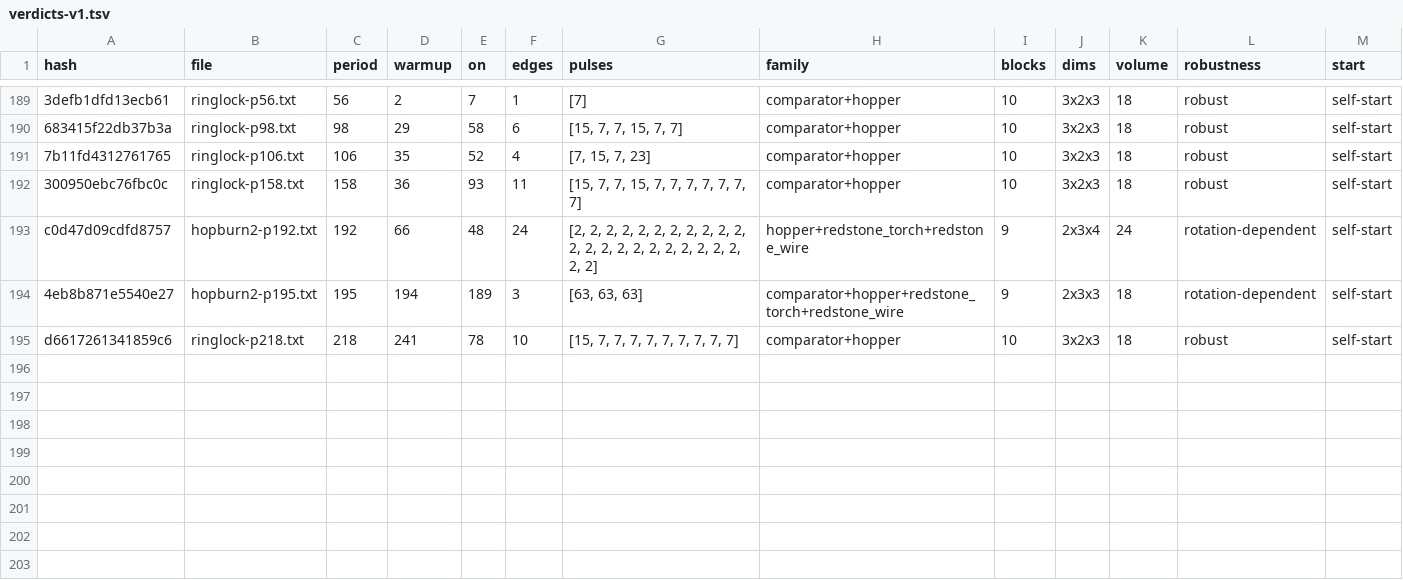
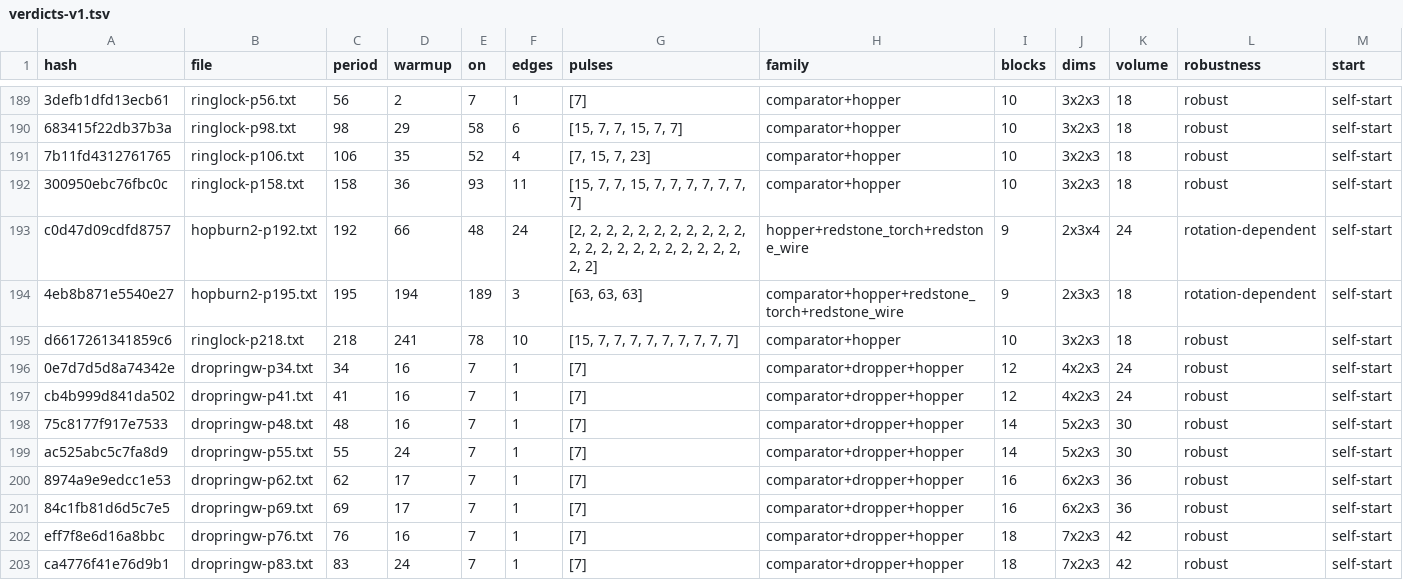
Before and after one commit to vjeux/minecraft-tas, a TSV file: designs/clocks/archive/verdicts-v1.tsv, drawn as a sheet; only a part is shown, gaps mark what is left out; rows hold the shown columns only; the diff names each change by its address in the sheet, - before the commit and + after, or states it on an @@ line.

Commit message:
clk-item: dropper rings w x 3 (clock item sweep-dropring): P = 7L - 29 / 7L - 36, every P = 6 mod 7 from 20; archive P34/41/48/55/62/69/76/83 (12-18b, robust)

```diff
--- a/designs/clocks/archive/verdicts-v1.tsv
+++ b/designs/clocks/archive/verdicts-v1.tsv
+row 196: 0e7d7d5d8a74342e | dropringw-p34.txt | 34 | 16 | 7 | 1 | [7] | comparator+dropper+hopper | 12 | 4x2x3 | 24 | robust | self-start
+row 197: cb4b999d841da502 | dropringw-p41.txt | 41 | 16 | 7 | 1 | [7] | comparator+dropper+hopper | 12 | 4x2x3 | 24 | robust | self-start
+row 198: 75c8177f917e7533 | dropringw-p48.txt | 48 | 16 | 7 | 1 | [7] | comparator+dropper+hopper | 14 | 5x2x3 | 30 | robust | self-start
+row 199: ac525abc5c7fa8d9 | dropringw-p55.txt | 55 | 24 | 7 | 1 | [7] | comparator+dropper+hopper | 14 | 5x2x3 | 30 | robust | self-start
+row 200: 8974a9e9edcc1e53 | dropringw-p62.txt | 62 | 17 | 7 | 1 | [7] | comparator+dropper+hopper | 16 | 6x2x3 | 36 | robust | self-start
+row 201: 84c1fb81d6d5c7e5 | dropringw-p69.txt | 69 | 17 | 7 | 1 | [7] | comparator+dropper+hopper | 16 | 6x2x3 | 36 | robust | self-start
+row 202: eff7f8e6d16a8bbc | dropringw-p76.txt | 76 | 16 | 7 | 1 | [7] | comparator+dropper+hopper | 18 | 7x2x3 | 42 | robust | self-start
+row 203: ca4776f41e76d9b1 | dropringw-p83.txt | 83 | 24 | 7 | 1 | [7] | comparator+dropper+hopper | 18 | 7x2x3 | 42 | robust | self-start
```
Also changed, not shown: designs/clocks/archive/captions.tsv, 18 other files.
